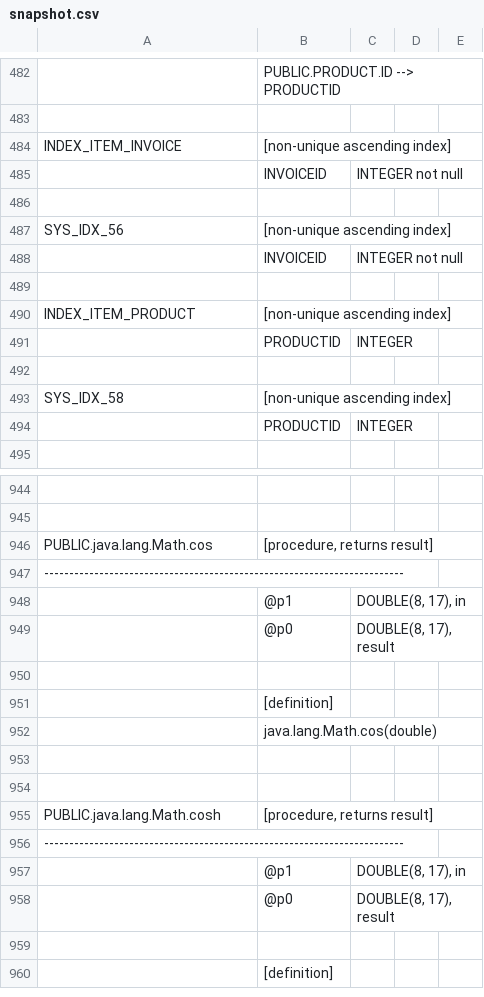
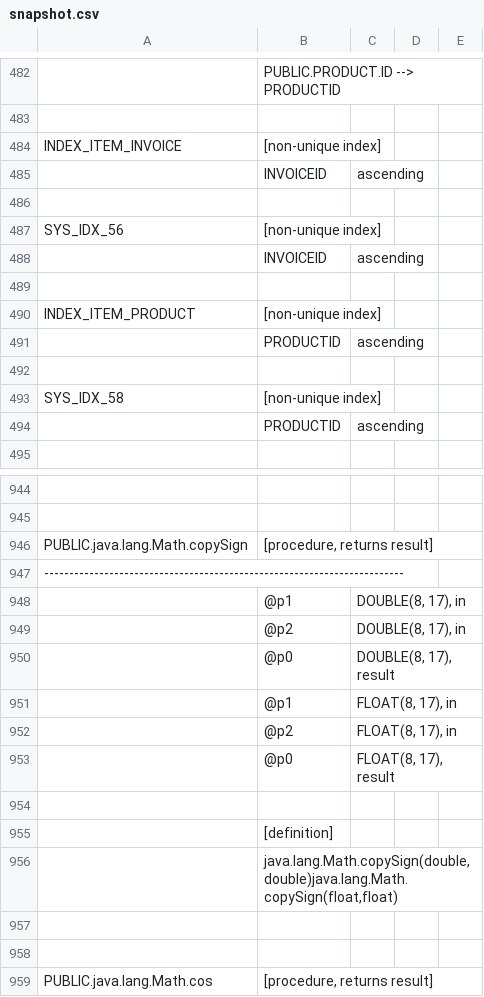
Before and after one commit to schemacrawler/SchemaCrawler, a CSV file: schemacrawler-tools/src/site/resources/snapshot-examples/snapshot.csv, drawn as a sheet; only a part is shown, gaps mark what is left out; the shorter side is filled out with more unchanged rows; the diff covers the shown part only; the diff names each change by its address in the sheet, - before the commit and + after, or states it on an @@ line.

```diff
--- a/schemacrawler-tools/src/site/resources/snapshot-examples/snapshot.csv
+++ b/schemacrawler-tools/src/site/resources/snapshot-examples/snapshot.csv
-B484: [non-unique ascending index]
+B484: [non-unique index]
-C485: INTEGER not null
+C485: ascending
-B487: [non-unique ascending index]
+B487: [non-unique index]
-C488: INTEGER not null
+C488: ascending
-B490: [non-unique ascending index]
+B490: [non-unique index]
-C491: INTEGER
+C491: ascending
-B493: [non-unique ascending index]
+B493: [non-unique index]
-C494: INTEGER
+C494: ascending
+row 946: PUBLIC.java.lang.Math.copySign | [procedure, returns result]
+row 947: ------------------------------------------------------------------------
+row 948:  | @p1 | DOUBLE(8, 17), in
+row 949:  | @p2 | DOUBLE(8, 17), in
+row 950:  | @p0 | DOUBLE(8, 17), result
+row 951:  | @p1 | FLOAT(8, 17), in
+row 952:  | @p2 | FLOAT(8, 17), in
+row 953:  | @p0 | FLOAT(8, 17), result
+row 954: (empty)
+row 955:  | [definition]
+row 956:  | java.lang.Math.copySign(double,double)java.lang.Math.copySign(float,float)
+row 957: (empty)
+row 958: (empty)
```
Also changed, not shown: 48 added rows and 15 edited cells elsewhere in this file, 4 other files.
